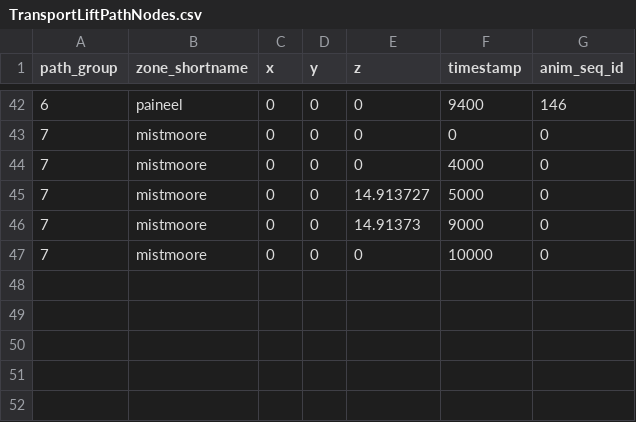
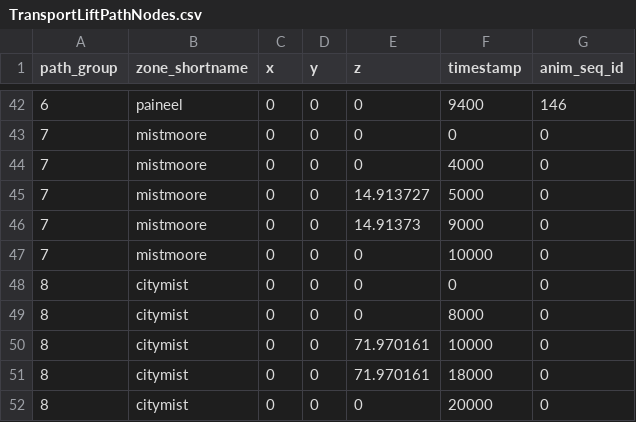
Before and after one commit to NathanHandley/EQWOWConverter, a CSV file: Assets/WorldData/TransportLiftPathNodes.csv, drawn as a sheet; only a part is shown, gaps mark what is left out; the diff names each change by its address in the sheet, - before the commit and + after, or states it on an @@ line.

Commit message:
Add City of Mist lift

```diff
--- a/Assets/WorldData/TransportLiftPathNodes.csv
+++ b/Assets/WorldData/TransportLiftPathNodes.csv
+row 48: 8 | citymist | 0 | 0 | 0 | 0 | 0
+row 49: 8 | citymist | 0 | 0 | 0 | 8000 | 0
+row 50: 8 | citymist | 0 | 0 | 71.970161 | 10000 | 0
+row 51: 8 | citymist | 0 | 0 | 71.970161 | 18000 | 0
+row 52: 8 | citymist | 0 | 0 | 0 | 20000 | 0
```
Also changed, not shown: Assets/WorldData/TransportLifts.csv.
